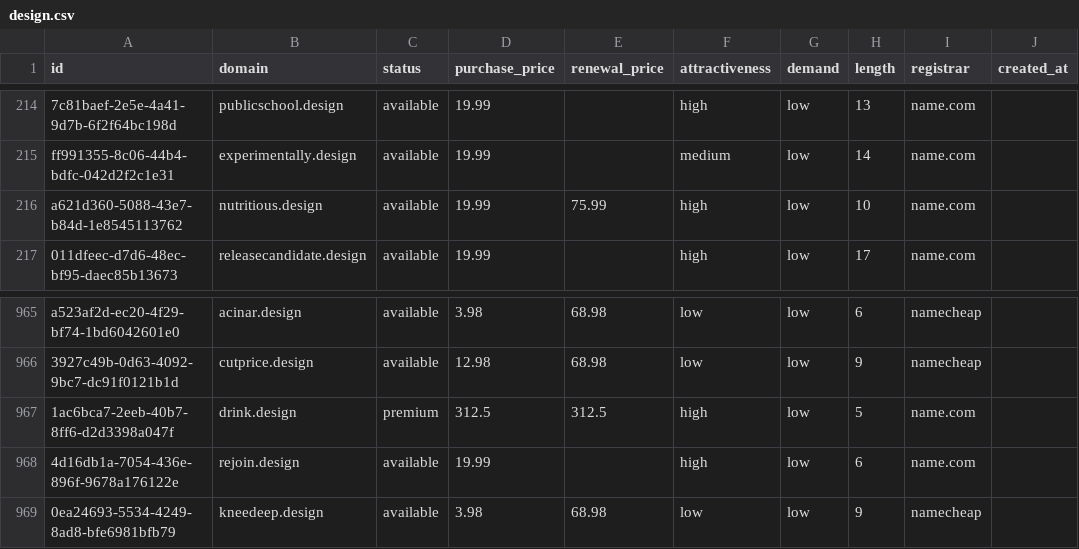
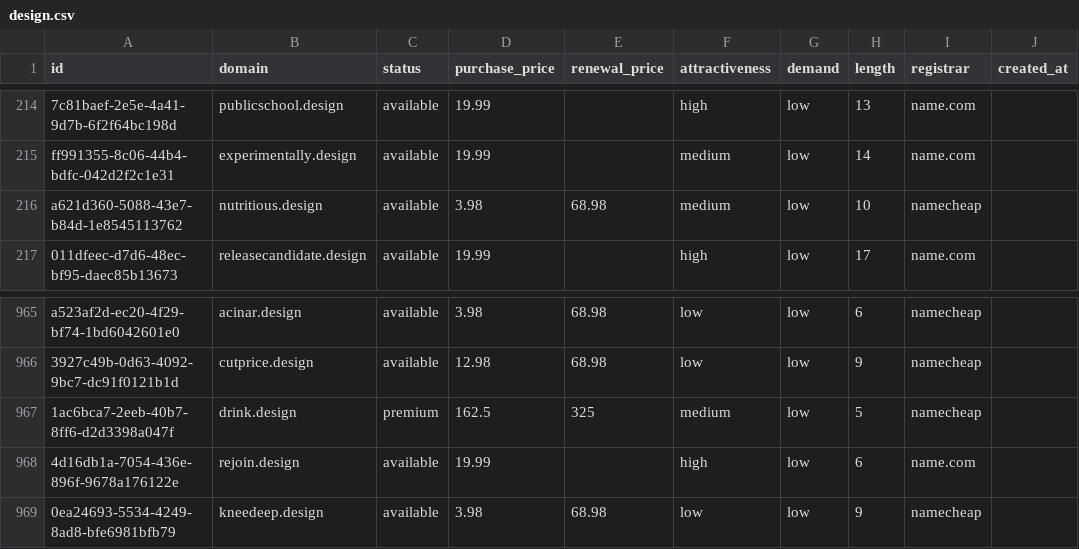
Before and after one commit to UniqueDomains/design-oneword-domains, a CSV file: design.csv, drawn as a sheet; only a part is shown, gaps mark what is left out; the diff names each change by its address in the sheet, - before the commit and + after, or states it on an @@ line.

Commit message:
Domains update

```diff
--- a/design.csv
+++ b/design.csv
-D216 (purchase_price): 19.99
+D216 (purchase_price): 3.98
-E216 (renewal_price): 75.99
+E216 (renewal_price): 68.98
-F216 (attractiveness): high
+F216 (attractiveness): medium
-I216 (registrar): name.com
+I216 (registrar): namecheap
-D967 (purchase_price): 312.5
+D967 (purchase_price): 162.5
-E967 (renewal_price): 312.5
+E967 (renewal_price): 325
-F967 (attractiveness): high
+F967 (attractiveness): medium
-I967 (registrar): name.com
+I967 (registrar): namecheap
```
Also changed, not shown: 4 other files.
